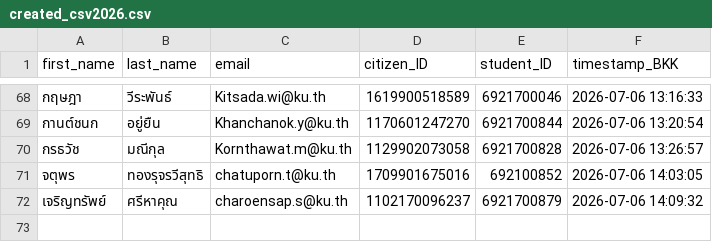
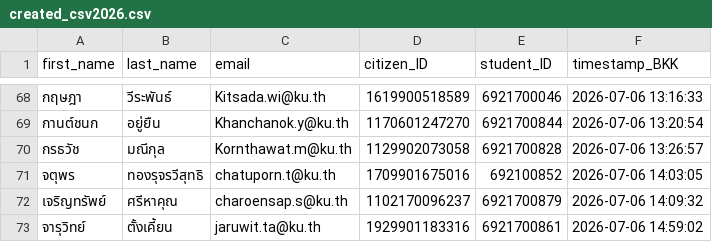
Before and after one commit to PythonianSt/Register, a CSV file: created_csv2026.csv, drawn as a sheet; only a part is shown, gaps mark what is left out; the diff names each change by its address in the sheet, - before the commit and + after, or states it on an @@ line.

Commit message:
Update created_csv2026.csv 2026-07-06 14:59:02 BKK

```diff
--- a/created_csv2026.csv
+++ b/created_csv2026.csv
+row 73: จารุวิทย์ | ตั้งเคี้ยน | jaruwit.ta@ku.th | 1929901183316 | 6921700861 | 2026-07-06 14:59:02
```
